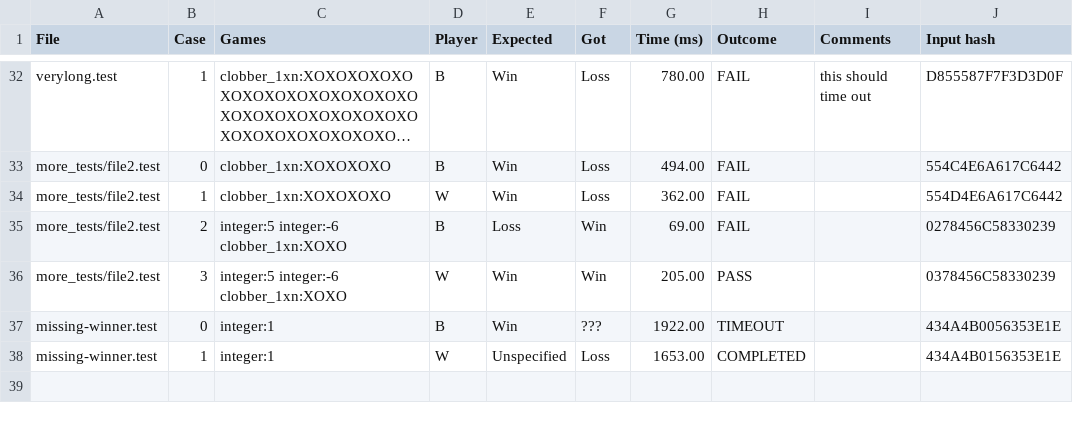
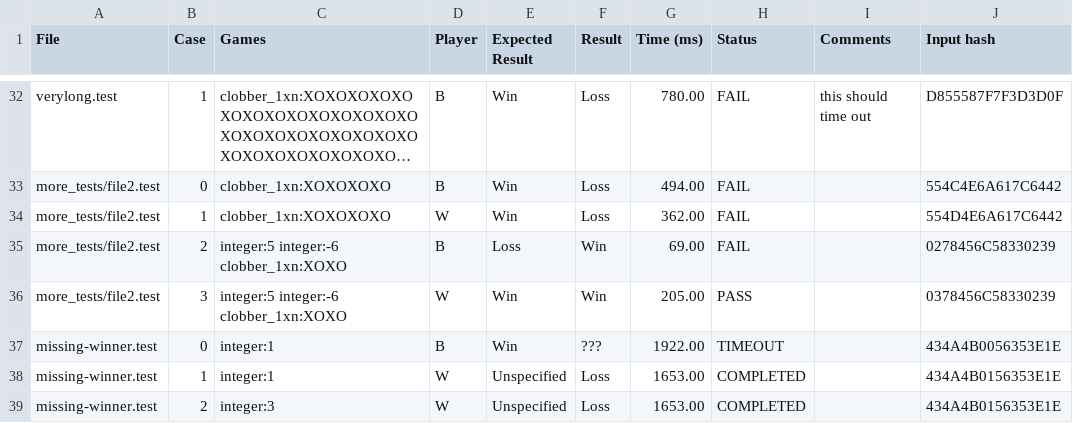
Before and after one commit to ualberta-mueller-group/MCGS, a CSV file: rand1.csv, drawn as a sheet; only a part is shown, gaps mark what is left out; long unchanged cells end in …; the diff names each change by its address in the sheet, - before the commit and + after, or states it on an @@ line.

```diff
--- a/rand1.csv
+++ b/rand1.csv
-E1: Expected
+E1: Expected Result
-F1: Got
+F1: Result
-H1: Outcome
+H1: Status
+row 39: missing-winner.test | 2 | integer:3 | W | Unspecified | Loss | 1653.00 | COMPLETED |  | 434A4B0156353E1E
```
Also changed, not shown: rand2.csv, 9 other files.
